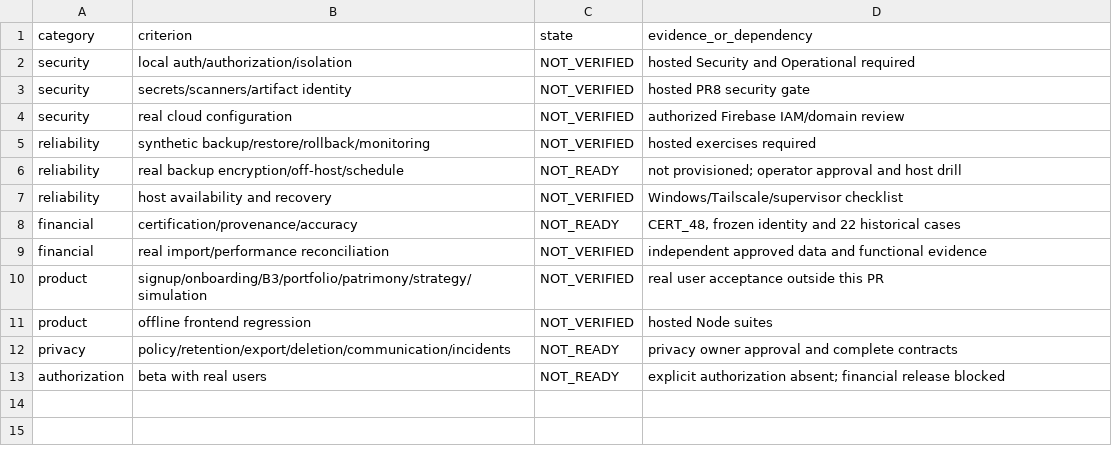
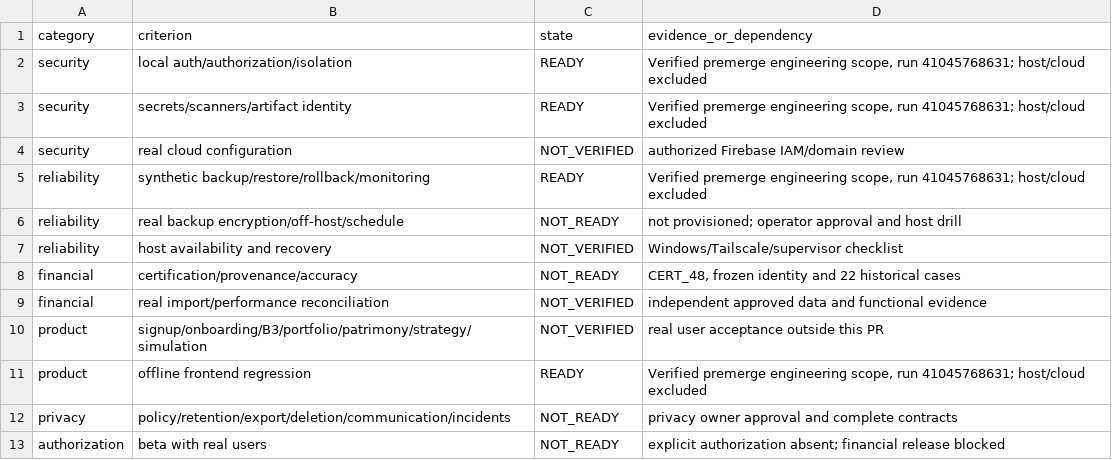
Before and after one commit to tiagocaldironi/income-analytics, a CSV file: income-analytics/docs/engineering/operational-readiness/beta_readiness_matrix.csv, drawn as a sheet.

Commit message:
fix(operations): validate evidence completeness and finalize recovery audit

```diff
--- a/income-analytics/docs/engineering/operational-readiness/beta_readiness_matrix.csv
+++ b/income-analytics/docs/engineering/operational-readiness/beta_readiness_matrix.csv
@@ -1,6 +1,6 @@
 category,criterion,state,evidence_or_dependency
-security,local auth/authorization/isolation,NOT_VERIFIED,hosted Security and Operational required
-security,secrets/scanners/artifact identity,NOT_VERIFIED,hosted PR8 security gate
+security,local auth/authorization/isolation,READY,"Verified premerge engineering scope, run 41045768631; host/cloud excluded"
+security,secrets/scanners/artifact identity,READY,"Verified premerge engineering scope, run 41045768631; host/cloud excluded"
 security,real cloud configuration,NOT_VERIFIED,authorized Firebase IAM/domain review
-reliability,synthetic backup/restore/rollback/monitoring,NOT_VERIFIED,hosted exercises required
+reliability,synthetic backup/restore/rollback/monitoring,READY,"Verified premerge engineering scope, run 41045768631; host/cloud excluded"
 reliability,real backup encryption/off-host/schedule,NOT_READY,not provisioned; operator approval and host drill
@@ -10,3 +10,3 @@ financial,real import/performance reconciliation,NOT_VERIFIED,independent approv
 product,signup/onboarding/B3/portfolio/patrimony/strategy/simulation,NOT_VERIFIED,real user acceptance outside this PR
-product,offline frontend regression,NOT_VERIFIED,hosted Node suites
+product,offline frontend regression,READY,"Verified premerge engineering scope, run 41045768631; host/cloud excluded"
 privacy,policy/retention/export/deletion/communication/incidents,NOT_READY,privacy owner approval and complete contracts
```
Also changed, not shown: 12 other files.
